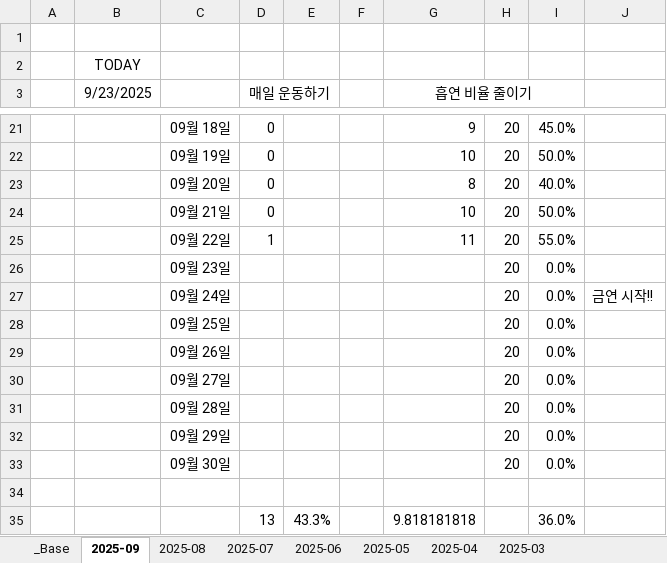
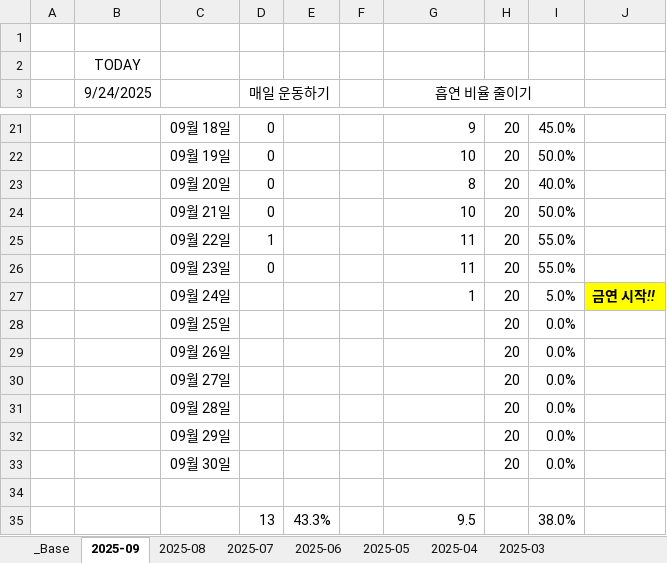
Before and after one commit to jcseo1028/jcseo1028.github.io, an Excel workbook: _qDailyReport/_check_System.xlsx, sheet 2025-09, drawn as a sheet; only a part is shown, gaps mark what is left out; values as stored, in another font and other column widths than the file's, no borders; conditional formats not drawn; the diff names each change by its address in the sheet, - before the commit and + after, or states it on an @@ line.

```diff
--- a/_qDailyReport/_check_System.xlsx (sheet 2025-09)
+++ b/_qDailyReport/_check_System.xlsx (sheet 2025-09)
-B3: 9/23/2025
+B3: 9/24/2025
-D26 (매일 운동하기): (empty)
+D26 (매일 운동하기): 0
-G26 (흡연 비율 줄이기): (empty)
+G26 (흡연 비율 줄이기): 11
-I26: 0.0%
+I26: 55.0%
-G27 (흡연 비율 줄이기): (empty)
+G27 (흡연 비율 줄이기): 1
-I27: 0.0%
+I27: 5.0%
@@ J27 fill: none → #FFFF00, bold: off → on, italic: off → on @@
-G35 (흡연 비율 줄이기): 9.818181818
+G35 (흡연 비율 줄이기): 9.5
-I35: 36.0%
+I35: 38.0%
```
Also changed, not shown: sheet 2025-04, sheet 2025-06, sheet 2025-08, sheet 2025-05, sheet 2025-07, sheet _Base, charts or pictures, 1 other file.
